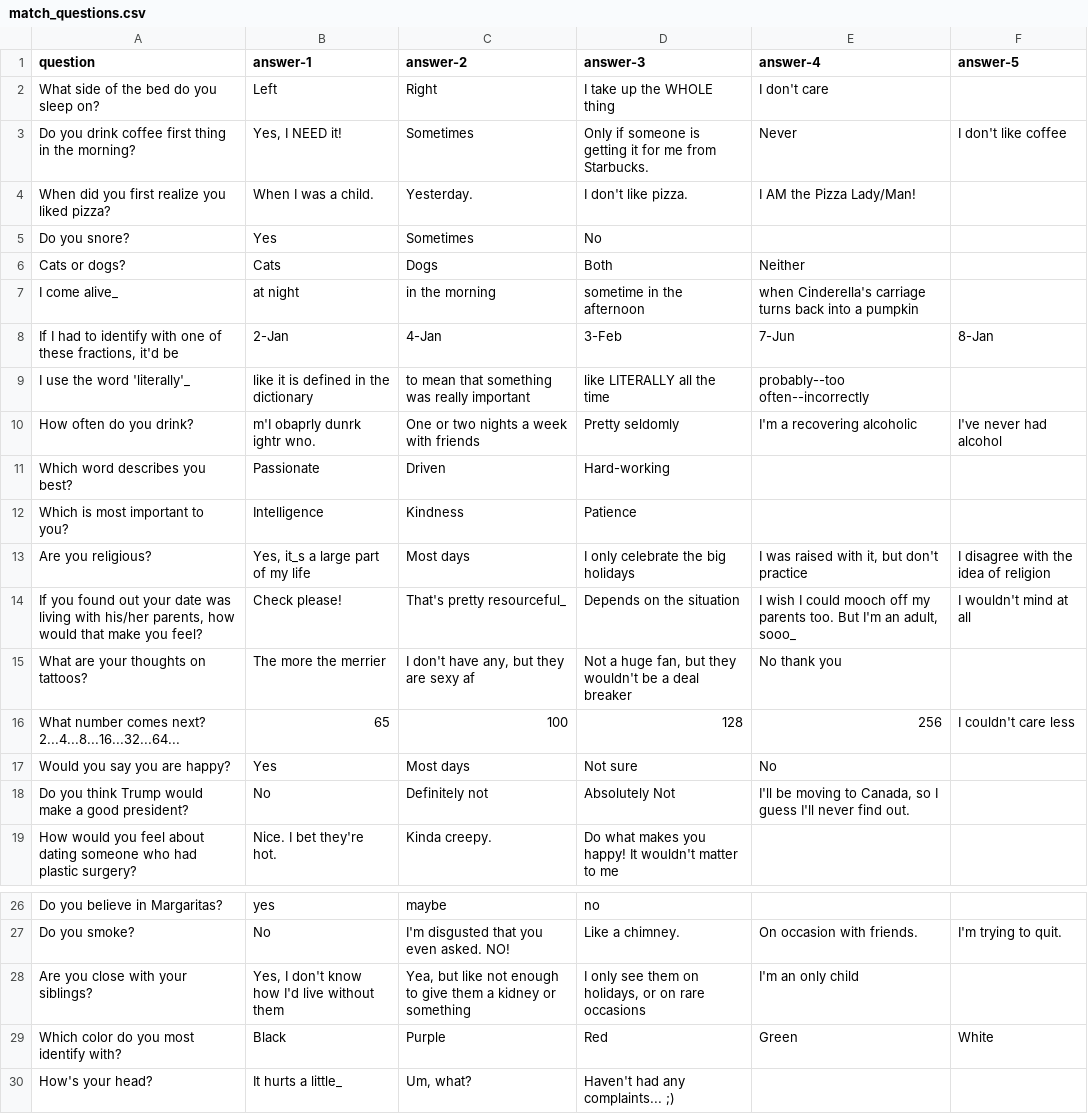
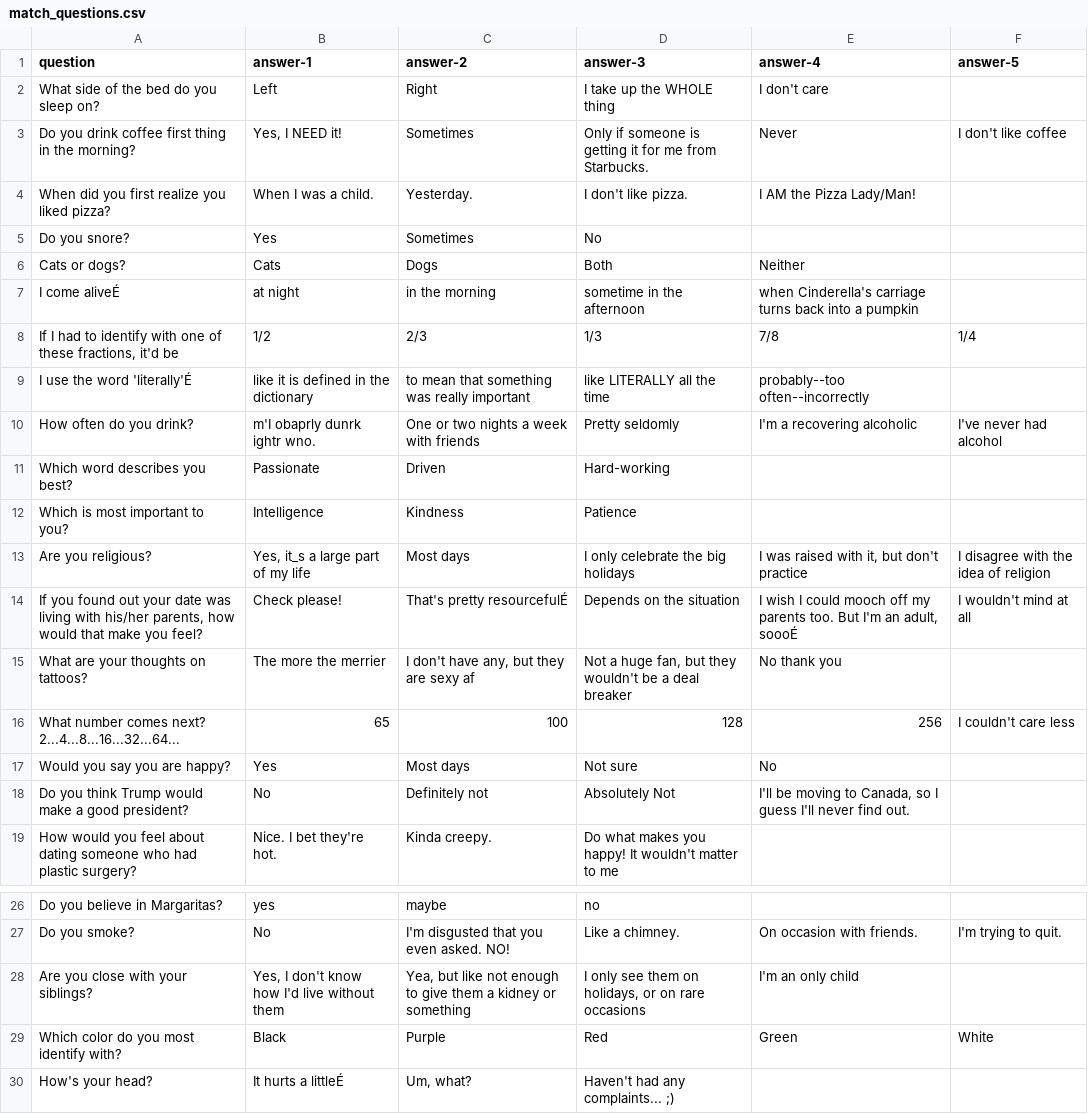
Before and after one commit to rbembleton/okcatfish, a CSV file: lib/seeds/match_questions.csv, drawn as a sheet; only a part is shown, gaps mark what is left out; the diff names each change by its address in the sheet, - before the commit and + after, or states it on an @@ line.

Commit message:
Update questions seed file, Try to fix matches bug once again

```diff
--- a/lib/seeds/match_questions.csv
+++ b/lib/seeds/match_questions.csv
-A7 (question): I come alive_
+A7 (question): I come aliveÉ
-B8 (answer-1): 2-Jan
+B8 (answer-1): 1/2
-C8 (answer-2): 4-Jan
+C8 (answer-2): 2/3
-D8 (answer-3): 3-Feb
+D8 (answer-3): 1/3
-E8 (answer-4): 7-Jun
+E8 (answer-4): 7/8
-F8 (answer-5): 8-Jan
+F8 (answer-5): 1/4
-A9 (question): I use the word 'literally'_
+A9 (question): I use the word 'literally'É
-C14 (answer-2): That's pretty resourceful_
+C14 (answer-2): That's pretty resourcefulÉ
-E14 (answer-4): …an adult, sooo_
+E14 (answer-4): …an adult, soooÉ
-B30 (answer-1): It hurts a little_
+B30 (answer-1): It hurts a littleÉ
```
Also changed, not shown: 1 other file.
